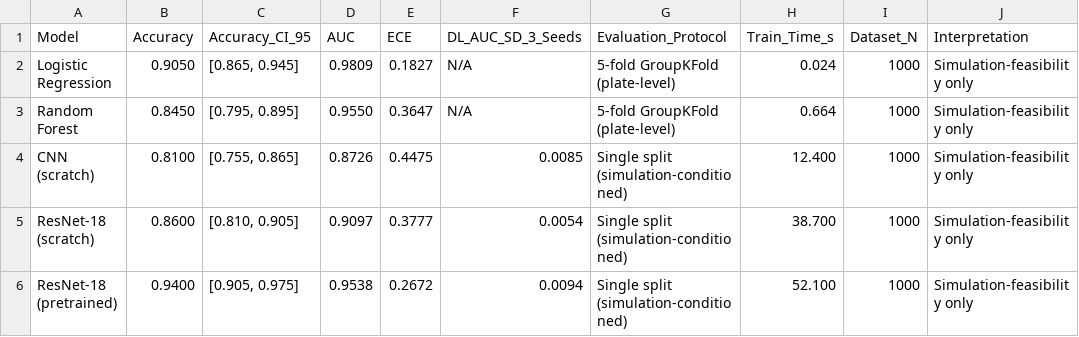
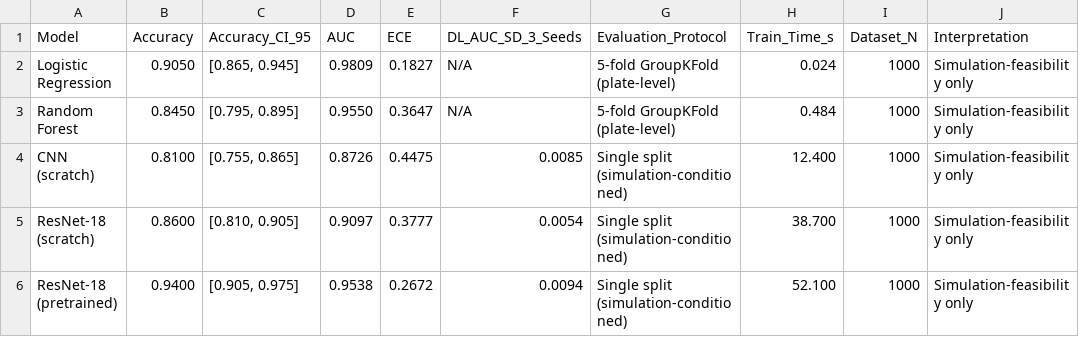
Before and after one commit to SID-6921/Microplastic_HCS_Pipeline, a CSV file: results/tables/table_1_model_performance.csv, drawn as a sheet.

```diff
--- a/results/tables/table_1_model_performance.csv
+++ b/results/tables/table_1_model_performance.csv
@@ -2,3 +2,3 @@ Model,Accuracy,Accuracy_CI_95,AUC,ECE,DL_AUC_SD_3_Seeds,Evaluation_Protocol,Trai
 Logistic Regression,0.9050,"[0.865, 0.945]",0.9809,0.1827,N/A,5-fold GroupKFold (plate-level),0.024,1000,Simulation-feasibility only
-Random Forest,0.8450,"[0.795, 0.895]",0.9550,0.3647,N/A,5-fold GroupKFold (plate-level),0.664,1000,Simulation-feasibility only
+Random Forest,0.8450,"[0.795, 0.895]",0.9550,0.3647,N/A,5-fold GroupKFold (plate-level),0.484,1000,Simulation-feasibility only
 CNN (scratch),0.8100,"[0.755, 0.865]",0.8726,0.4475,0.0085,Single split (simulation-conditioned),12.400,1000,Simulation-feasibility only
```
Also changed, not shown: results/tables/table_5_biological_validation.csv, results/tables/table_6_computational_cost.csv, 2 other files.
